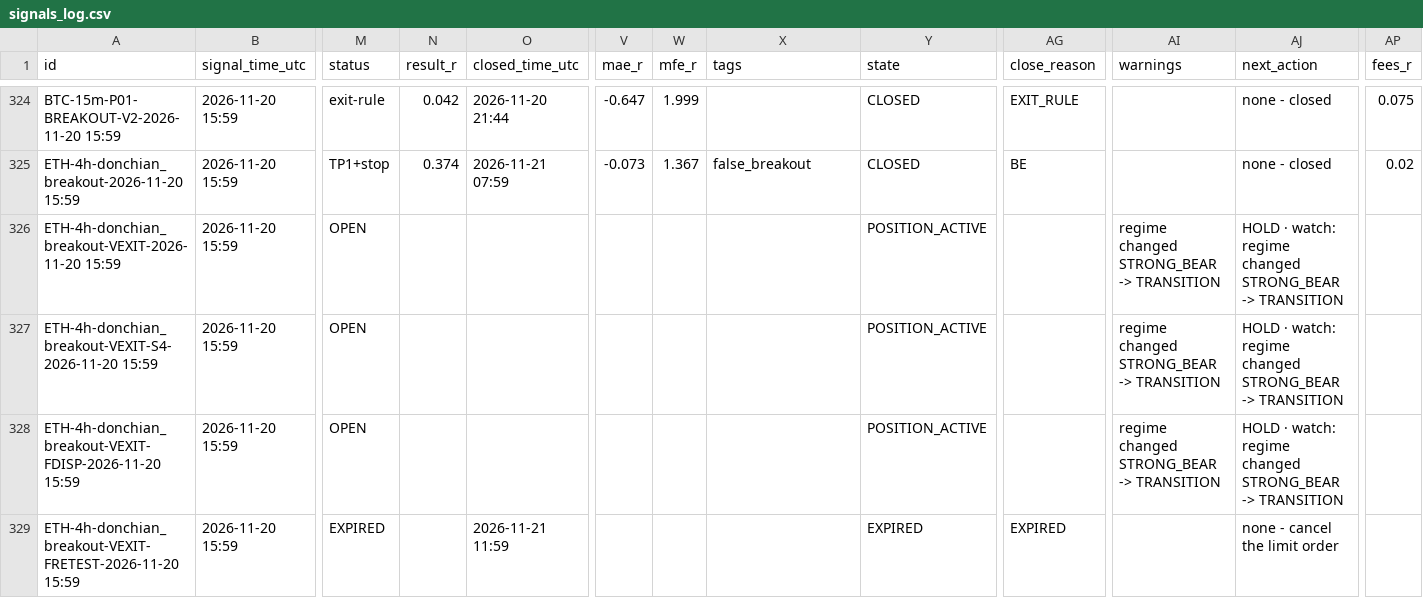
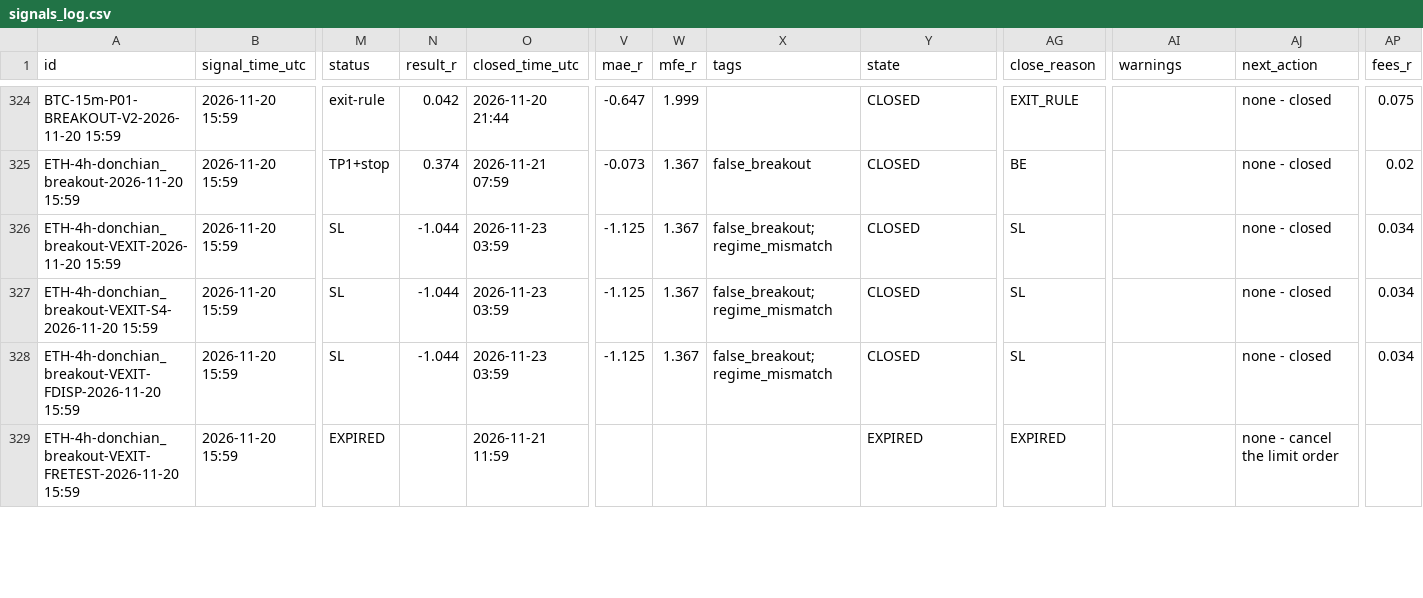
Before and after one commit to mayastraglobal-ui/crypto-signal-agent, a CSV file: reports/signals_log.csv, drawn as a sheet; only a part is shown, gaps mark what is left out; the diff covers the shown part only; the diff names each change by its address in the sheet, - before the commit and + after, or states it on an @@ line.

```diff
--- a/reports/signals_log.csv
+++ b/reports/signals_log.csv
-M326:M328 (status): OPEN
+M326:M328 (status): SL
-N326:N328 (result_r): (empty)
+N326:N328 (result_r): -1.044
-O326:O328 (closed_time_utc): (empty)
+O326:O328 (closed_time_utc): 2026-11-23 03:59
-V326:V328 (mae_r): (empty)
+V326:V328 (mae_r): -1.125
-W326:W328 (mfe_r): (empty)
+W326:W328 (mfe_r): 1.367
-X326:X328 (tags): (empty)
+X326:X328 (tags): false_breakout;regime_mismatch
-Y326:Y328 (state): POSITION_ACTIVE
+Y326:Y328 (state): CLOSED
-AG326:AG328 (close_reason): (empty)
+AG326:AG328 (close_reason): SL
-AI326:AI328 (warnings): regime changed STRONG_BEAR -> TRANSITION
+AI326:AI328 (warnings): (empty)
-AJ326:AJ328 (next_action): HOLD · watch: regime changed STRONG_BEAR -> TRANSITION
+AJ326:AJ328 (next_action): none - closed
-AP326:AP328 (fees_r): (empty)
+AP326:AP328 (fees_r): 0.034
```
Also changed, not shown: 55 edited cells elsewhere in this file, reports/position_events.csv, reports/strategy_scoreboard.csv, 23 other files.
